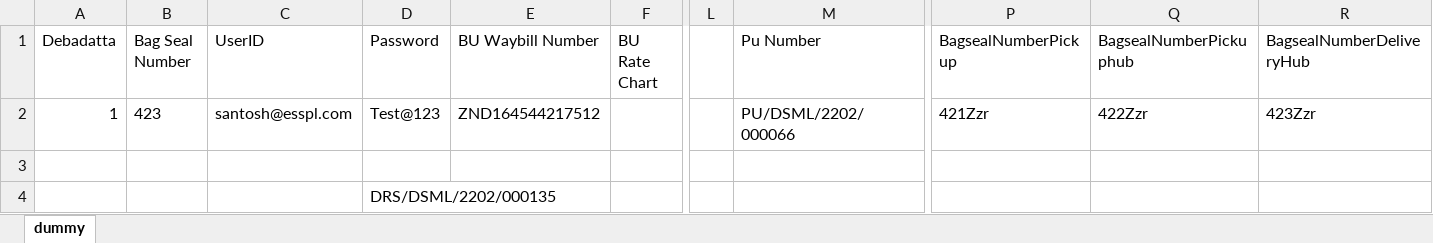
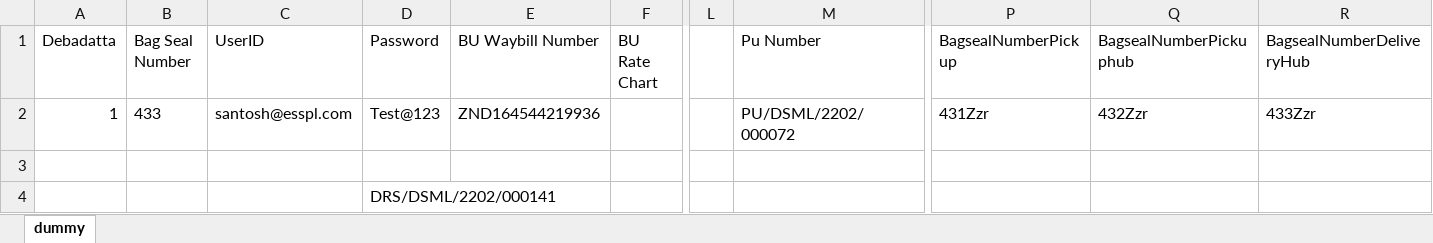
Before and after one commit to Deb181991/CoreEngine, an Excel workbook: Data/data.xlsx, sheet dummy, drawn as a sheet; only a part is shown, gaps mark what is left out; values as stored, in another font and other column widths than the file's, no borders; the diff names each change by its address in the sheet, - before the commit and + after, or states it on an @@ line.

```diff
--- a/Data/data.xlsx (sheet dummy)
+++ b/Data/data.xlsx (sheet dummy)
-B2 (Bag Seal Number): 423
+B2 (Bag Seal Number): 433
-E2 (BU Waybill Number): ZND164544217512
+E2 (BU Waybill Number): ZND164544219936
-M2 (Pu Number): PU/DSML/2202/000066
+M2 (Pu Number): PU/DSML/2202/000072
-P2 (BagsealNumberPickup): 421Zzr
+P2 (BagsealNumberPickup): 431Zzr
-Q2 (BagsealNumberPickuphub): 422Zzr
+Q2 (BagsealNumberPickuphub): 432Zzr
-R2 (BagsealNumberDeliveryHub): 423Zzr
+R2 (BagsealNumberDeliveryHub): 433Zzr
-D4 (Password): DRS/DSML/2202/000135
+D4 (Password): DRS/DSML/2202/000141
```
Also changed, not shown: 14 other files.
